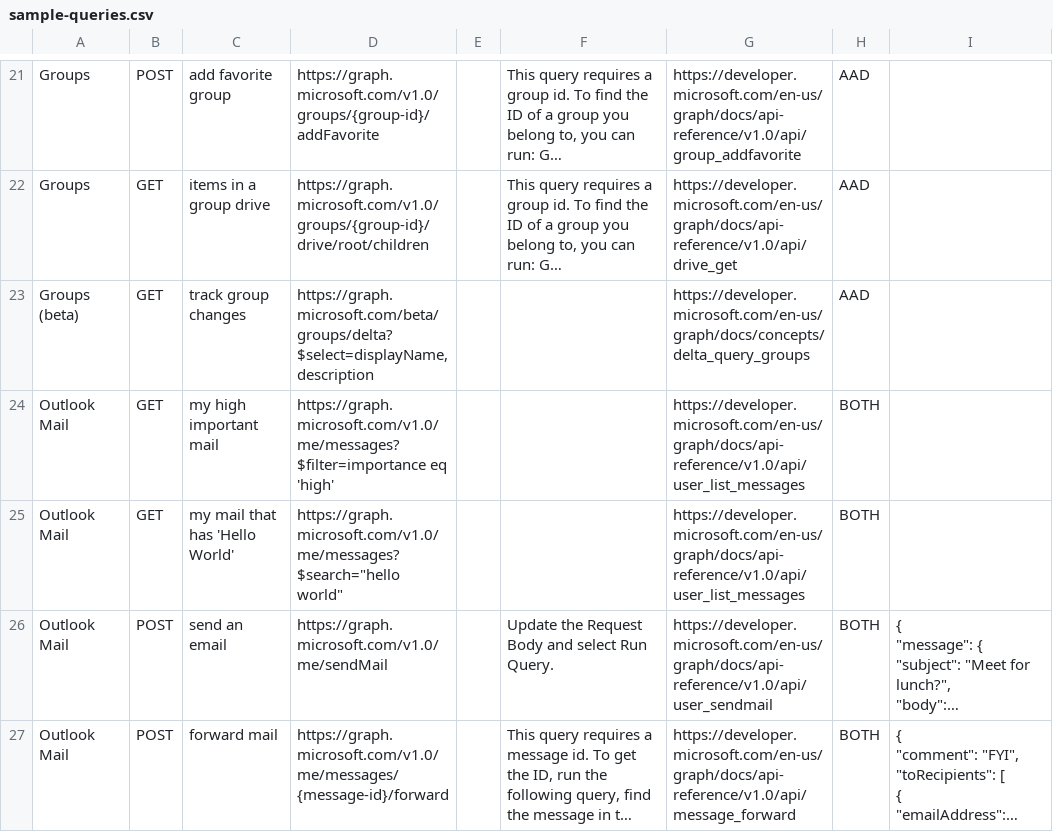
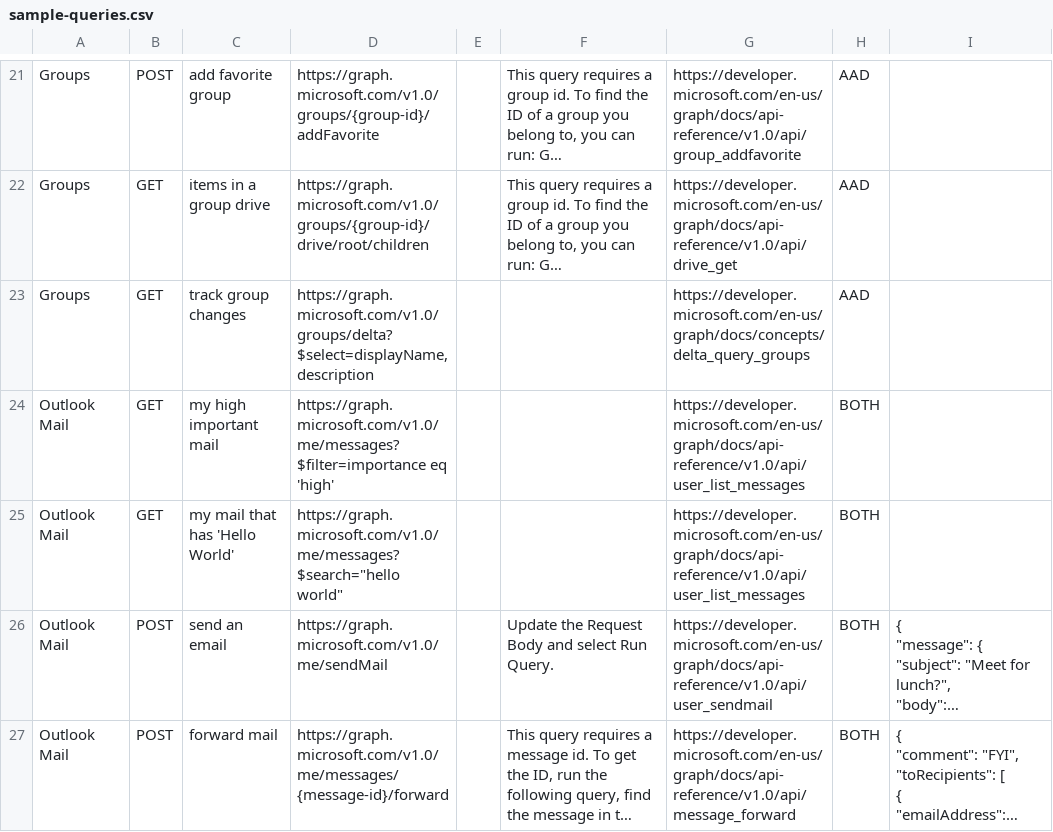
Before and after one commit to microsoftgraph/microsoft-graph-explorer, a CSV file: sample-queries.csv, drawn as a sheet; only a part is shown, gaps mark what is left out; long unchanged cells end in …; the diff covers the shown part only; the diff names each change by its address in the sheet, - before the commit and + after, or states it on an @@ line.

Commit message:
Tests for sample queries, more beta -> v1.0

```diff
--- a/sample-queries.csv
+++ b/sample-queries.csv
-A23: Groups (beta)
+A23: Groups
-D23: https://graph.microsoft.com/beta/groups/delta?$select=displayName,description
+D23: https://graph.microsoft.com/v1.0/groups/delta?$select=displayName,description
```
Also changed, not shown: 8 edited cells elsewhere in this file, 8 other files.
